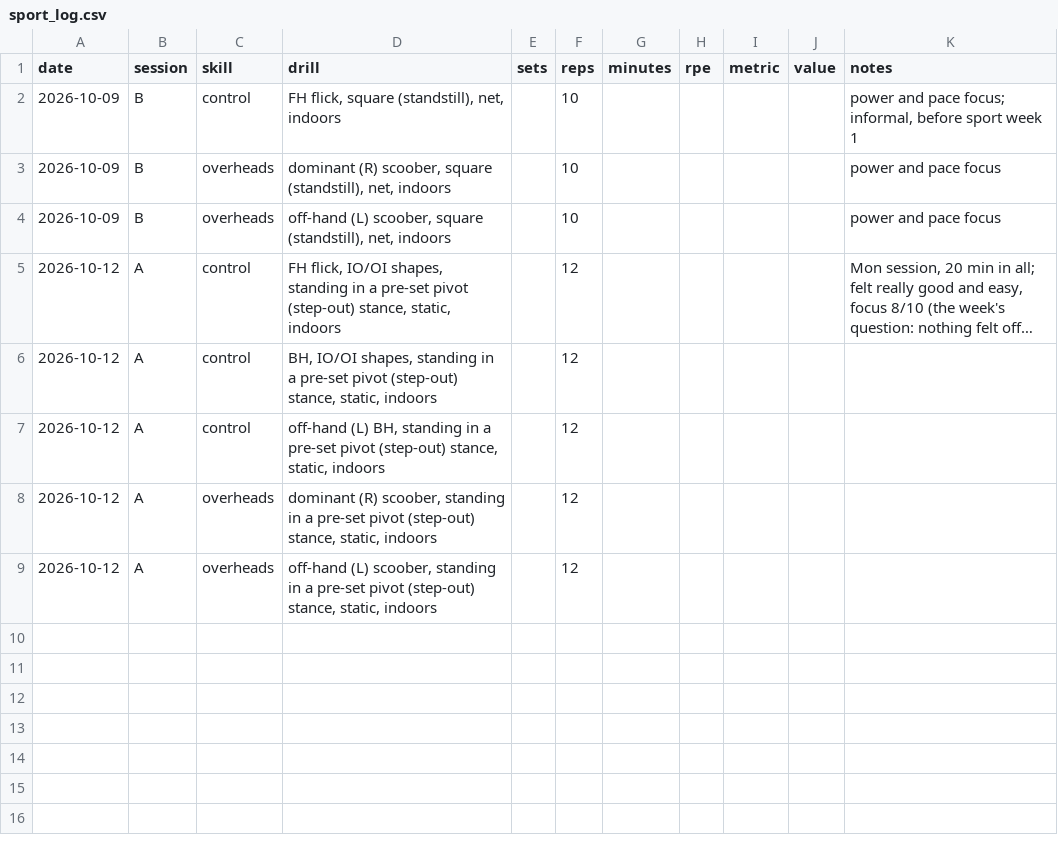
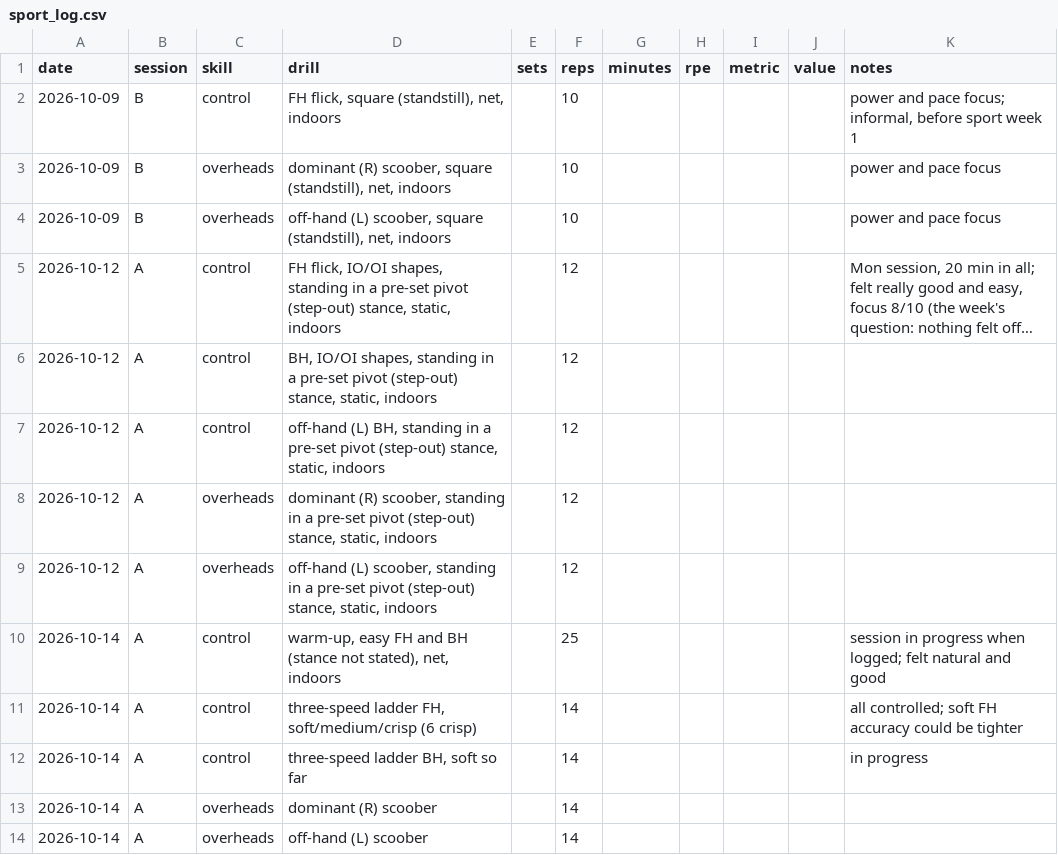
Before and after one commit to bro2jo/leyenda, a CSV file: real/logs/sport_log.csv, drawn as a sheet; long unchanged cells end in ….

```diff
--- a/real/logs/sport_log.csv
+++ b/real/logs/sport_log.csv
@@ -9 +9,6 @@ date,session,skill,drill,sets,reps,minutes,rpe,metric,value,notes
 2026-10-12,A,overheads,"off-hand (L) scoober, standing in a pre-set pivot (step-out) stance, static, indoors",,12,,,,,
+2026-10-14,A,control,"warm-up, easy FH and BH (stance not stated), net, indoors",,25,,,,,session in progress when logged; felt natural and good
+2026-10-14,A,control,"three-speed ladder FH, soft/medium/crisp (6 crisp)",,14,,,,,all controlled; soft FH accuracy could be tighter
+2026-10-14,A,control,"three-speed ladder BH, soft so far",,14,,,,,in progress
+2026-10-14,A,overheads,dominant (R) scoober,,14,,,,,
+2026-10-14,A,overheads,off-hand (L) scoober,,14,,,,,
```
Also changed, not shown: engine/deeds.csv, real/logs/daily_log.csv, 9 other files.
